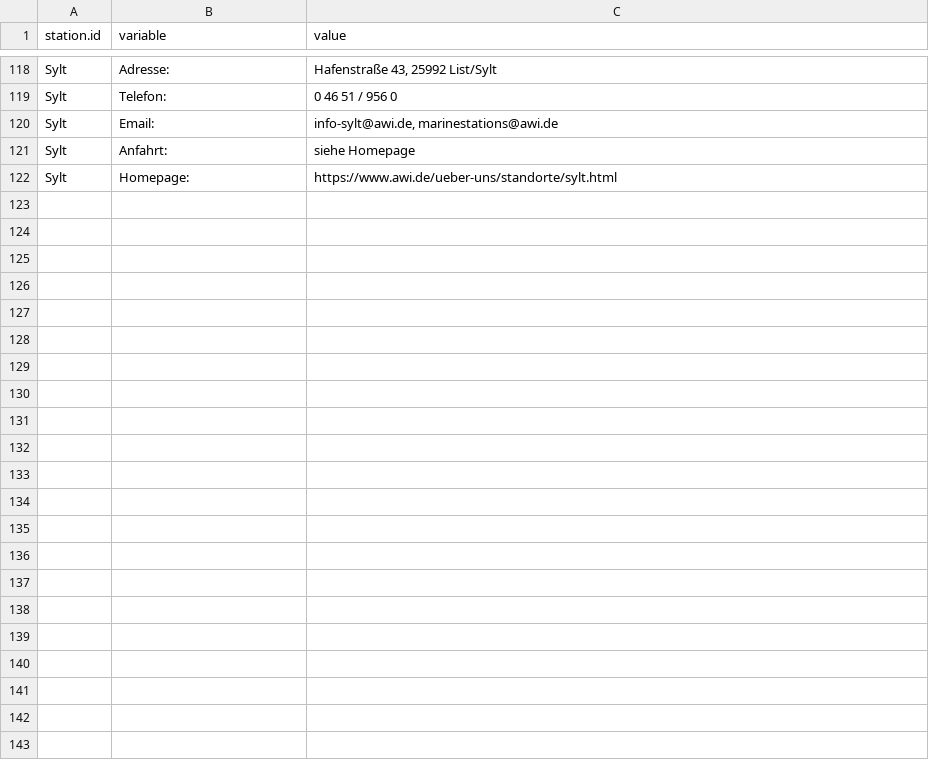
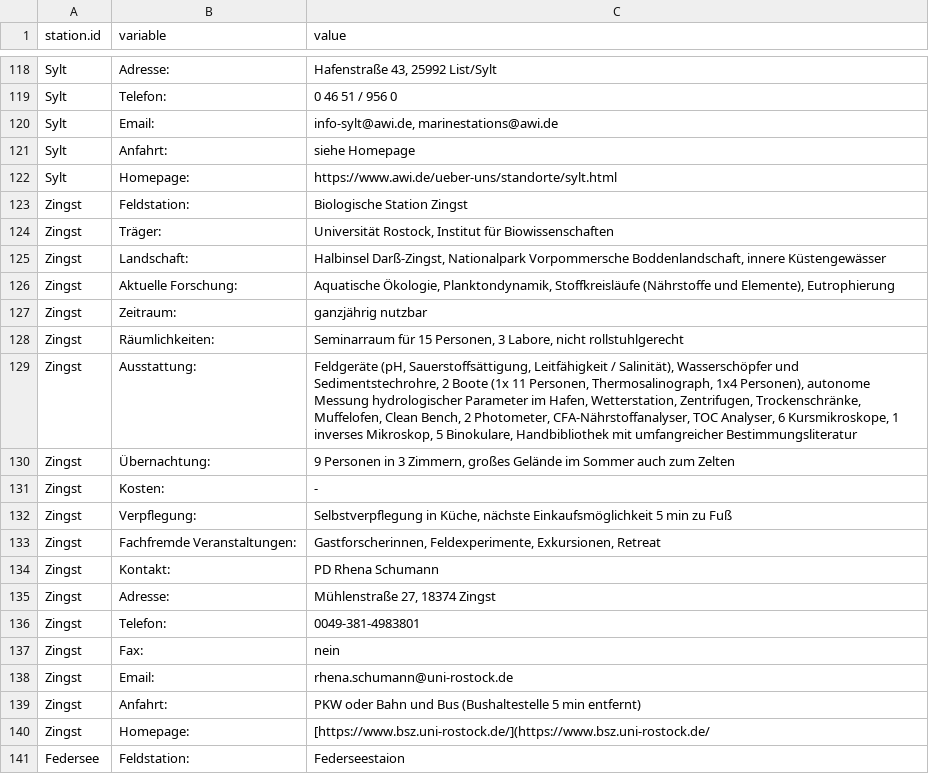
Before and after one commit to herobatt/feldstationen.de, a CSV file: tables/station_data.csv, drawn as a sheet; only a part is shown, gaps mark what is left out; the diff covers the shown part only.

Commit message:
more stations

```diff
--- a/tables/station_data.csv
+++ b/tables/station_data.csv
@@ -122 +122,20 @@ Sylt;Anfahrt:;siehe Homepage
 Sylt;Homepage:;https://www.awi.de/ueber-uns/standorte/sylt.html
+Zingst;Feldstation:;Biologische Station Zingst
+Zingst;Träger:;Universität Rostock, Institut für Biowissenschaften
+Zingst;Landschaft:;Halbinsel Darß-Zingst, Nationalpark Vorpommersche Boddenlandschaft, innere Küstengewässer
+Zingst;Aktuelle Forschung:;Aquatische Ökologie, Planktondynamik, Stoffkreisläufe (Nährstoffe und Elemente), Eutrophierung
+Zingst;Zeitraum:;ganzjährig nutzbar
+Zingst;Räumlichkeiten:;Seminarraum für 15 Personen, 3 Labore, nicht rollstuhlgerecht
+Zingst;Ausstattung:;Feldgeräte (pH, Sauerstoffsättigung, Leitfähigkeit / Salinität), Wasserschöpfer und Sedimentstechrohre, 2 Boote (1x 11 Personen, Thermosalinograph, 1x4 Personen), autonome Messung hydrologischer Parameter im Hafen, Wetterstation, Zentrifugen, Trockenschränke, Muffelofen, Clean Bench, 2 Photometer, CFA-Nährstoffanalyser, TOC Analyser, 6 Kursmikroskope, 1 inverses Mikroskop, 5 Binokulare, Handbibliothek mit umfangreicher Bestimmungsliteratur
+Zingst;Übernachtung:;9 Personen in 3 Zimmern, großes Gelände im Sommer auch zum Zelten
+Zingst;Kosten:;-
+Zingst;Verpflegung:;Selbstverpflegung in Küche, nächste Einkaufsmöglichkeit 5 min zu Fuß
+Zingst;Fachfremde Veranstaltungen:;Gastforscherinnen, Feldexperimente, Exkursionen, Retreat
+Zingst;Kontakt:;PD Rhena Schumann
+Zingst;Adresse:;Mühlenstraße 27, 18374 Zingst
+Zingst;Telefon:;0049-381-4983801
+Zingst;Fax:;nein
+Zingst;Email:;rhena.schumann@uni-rostock.de
+Zingst;Anfahrt:;PKW oder Bahn und Bus (Bushaltestelle 5 min entfernt)
+Zingst;Homepage:;[https://www.bsz.uni-rostock.de/](https://www.bsz.uni-rostock.de/
+Federsee;Feldstation:;Federseestaion
```
Also changed, not shown: 16 added rows and 7 edited cells elsewhere in this file, tables/station_locations.csv, 7 other files.
